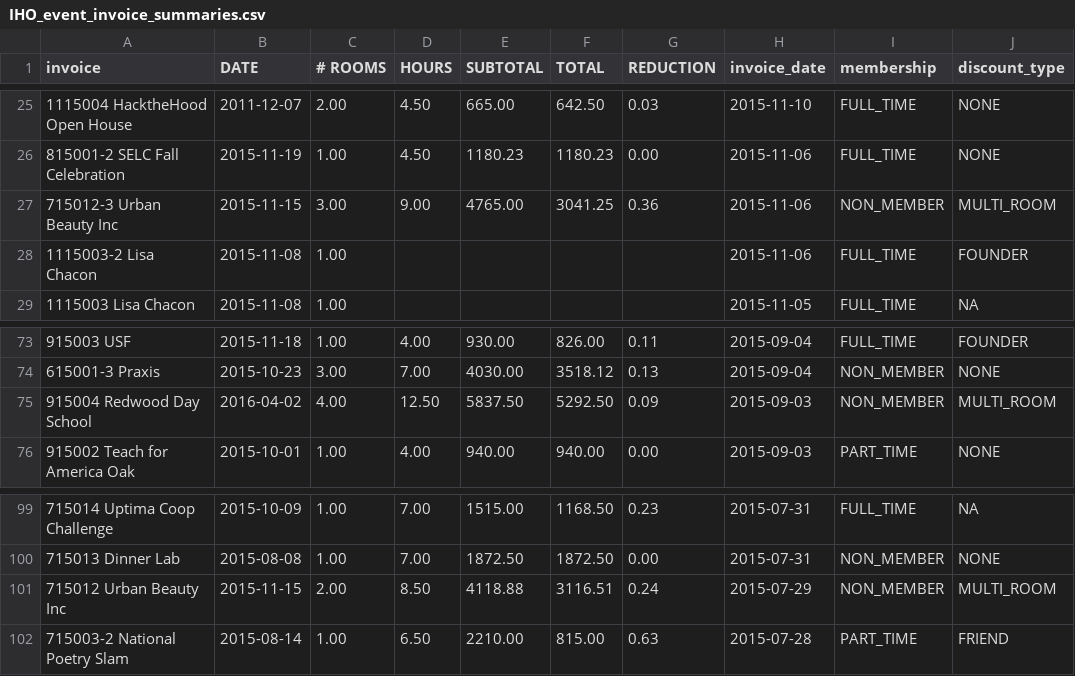
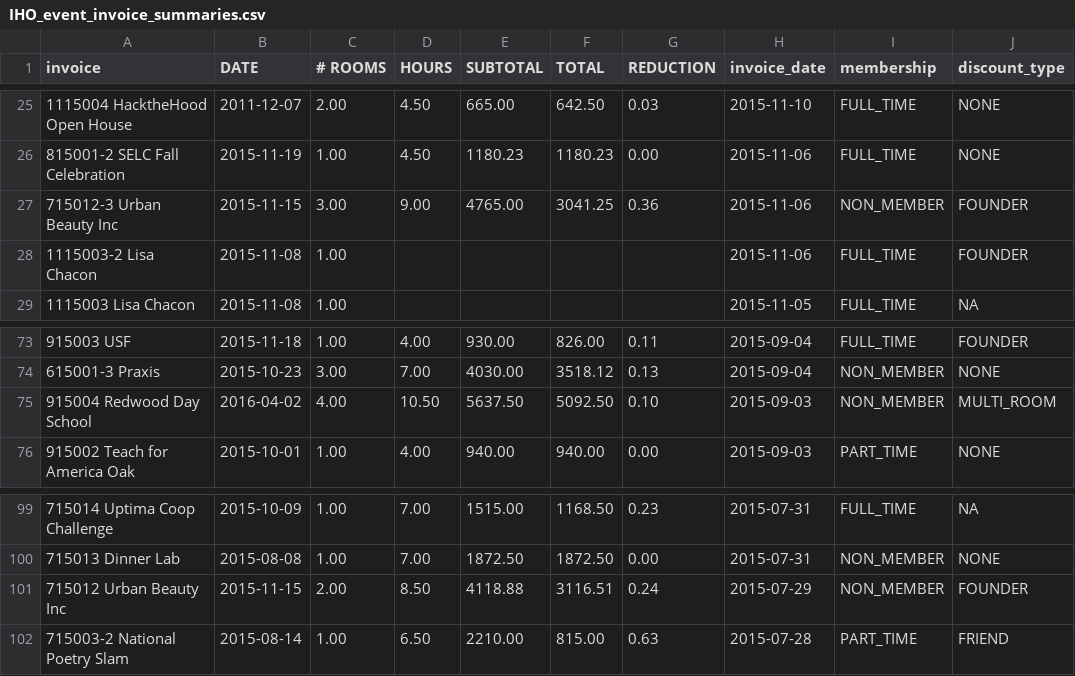
Before and after one commit to ebrensi/HUB_Invoice_Analysis, a CSV file: IHO_event_invoice_summaries.csv, drawn as a sheet; only a part is shown, gaps mark what is left out; the diff names each change by its address in the sheet, - before the commit and + after, or states it on an @@ line.

```diff
--- a/IHO_event_invoice_summaries.csv
+++ b/IHO_event_invoice_summaries.csv
-J27 (discount_type): MULTI_ROOM
+J27 (discount_type): FOUNDER
-D75 (HOURS): 12.50
+D75 (HOURS): 10.50
-E75 (SUBTOTAL): 5837.50
+E75 (SUBTOTAL): 5637.50
-F75 (TOTAL): 5292.50
+F75 (TOTAL): 5092.50
-G75 (REDUCTION): 0.09
+G75 (REDUCTION): 0.10
-J101 (discount_type): MULTI_ROOM
+J101 (discount_type): FOUNDER
```
Also changed, not shown: IHO_event_invoice_line_items.csv, IHO_pricing_effective_room_rates.csv, 4 other files.
